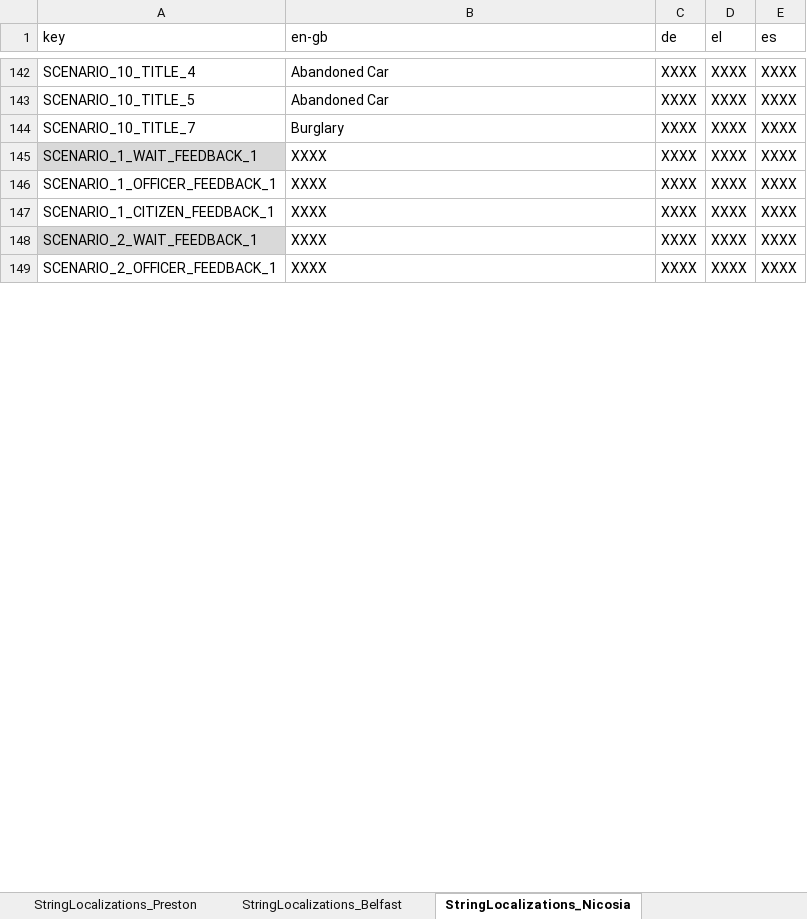
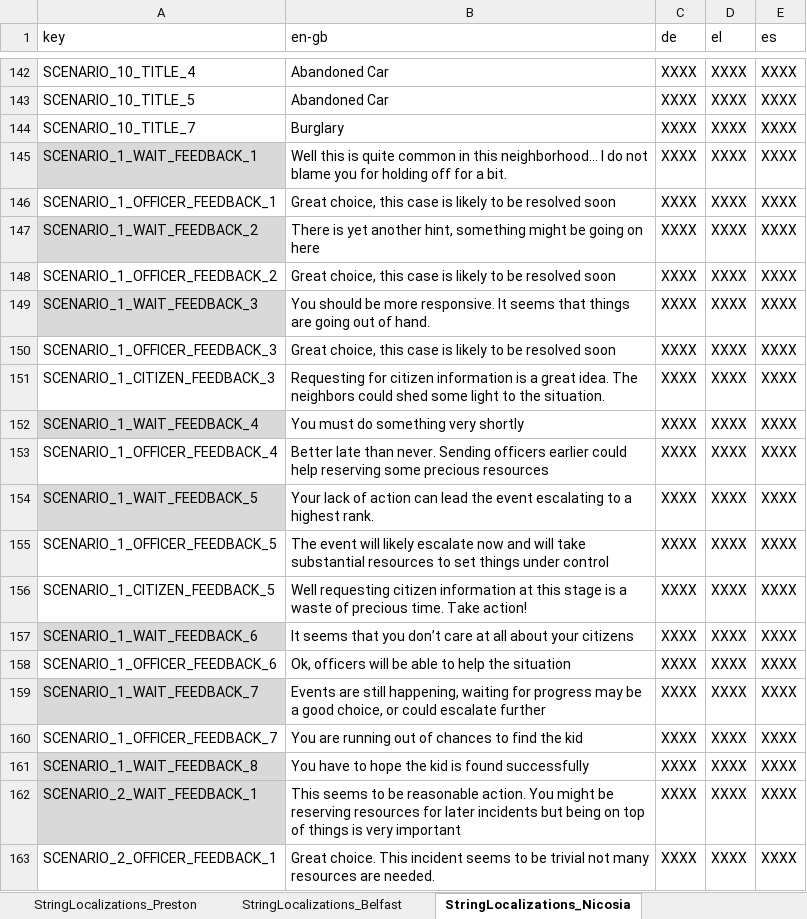
Before and after one commit to FelixWentworth/ResourceForce, an Excel workbook: Assets/Resources/StringFile.xlsx, sheet StringLocalizations_Nicosia, drawn as a sheet; only a part is shown, gaps mark what is left out; values as stored, in another font and other column widths than the file's, no borders; addresses are those after the commit; the diff covers the shown part only; the diff names each change by its address in the sheet, - before the commit and + after, or states it on an @@ line.

```diff
--- a/Assets/Resources/StringFile.xlsx (sheet StringLocalizations_Nicosia)
+++ b/Assets/Resources/StringFile.xlsx (sheet StringLocalizations_Nicosia)
-B145 (en-gb): XXXX
+B145 (en-gb): Well this is quite common in this neighborhood… I do not blame you for holding off for a bit.
-B146 (en-gb): XXXX
+B146 (en-gb): Great choice, this case is likely to be resolved soon
+row 147: SCENARIO_1_WAIT_FEEDBACK_2 | There is yet another hint, something might be going on here | XXXX | XXXX | XXXX
+row 148: SCENARIO_1_OFFICER_FEEDBACK_2 | Great choice, this case is likely to be resolved soon | XXXX | XXXX | XXXX
+row 149: SCENARIO_1_WAIT_FEEDBACK_3 | You should be more responsive. It seems that things are going out of hand. | XXXX | XXXX | XXXX
+row 150: SCENARIO_1_OFFICER_FEEDBACK_3 | Great choice, this case is likely to be resolved soon | XXXX | XXXX | XXXX
-A151 (key): SCENARIO_1_CITIZEN_FEEDBACK_1
+A151 (key): SCENARIO_1_CITIZEN_FEEDBACK_3
-B151 (en-gb): XXXX
+B151 (en-gb): Requesting for citizen information is a great idea. The neighbors could shed some light to the situation.
+row 152: SCENARIO_1_WAIT_FEEDBACK_4 | You must do something very shortly | XXXX | XXXX | XXXX
+row 153: SCENARIO_1_OFFICER_FEEDBACK_4 | Better late than never. Sending officers earlier could help reserving some precious resources | XXXX | XXXX | XXXX
+row 154: SCENARIO_1_WAIT_FEEDBACK_5 | Your lack of action can lead the event escalating to a highest rank. | XXXX | XXXX | XXXX
+row 155: SCENARIO_1_OFFICER_FEEDBACK_5 | The event will likely escalate now and will take substantial resources to set things under control | XXXX | XXXX | XXXX
+row 156: SCENARIO_1_CITIZEN_FEEDBACK_5 | Well requesting citizen information at this stage is a waste of precious time. Take action! | XXXX | XXXX | XXXX
+row 157: SCENARIO_1_WAIT_FEEDBACK_6 | It seems that you don’t care at all about your citizens | XXXX | XXXX | XXXX
+row 158: SCENARIO_1_OFFICER_FEEDBACK_6 | Ok, officers will be able to help the situation | XXXX | XXXX | XXXX
+row 159: SCENARIO_1_WAIT_FEEDBACK_7 | Events are still happening, waiting for progress may be a good choice, or could escalate further | XXXX | XXXX | XXXX
+row 160: SCENARIO_1_OFFICER_FEEDBACK_7 | You are running out of chances to find the kid | XXXX | XXXX | XXXX
+row 161: SCENARIO_1_WAIT_FEEDBACK_8 | You have to hope the kid is found successfully | XXXX | XXXX | XXXX
-B162 (en-gb): XXXX
+B162 (en-gb): This seems to be reasonable action. You might be reserving resources for later incidents but being on top of things is very important
-B163 (en-gb): XXXX
+B163 (en-gb): Great choice. This incident seems to be trivial not many resources are needed.
```
Also changed, not shown: 57 added rows, 31 edited cells and cell formats elsewhere in this sheet, Assets/Resources/RFScenarios/Nicosia/AllCyprusScenarios.xlsx, 3 other files.
